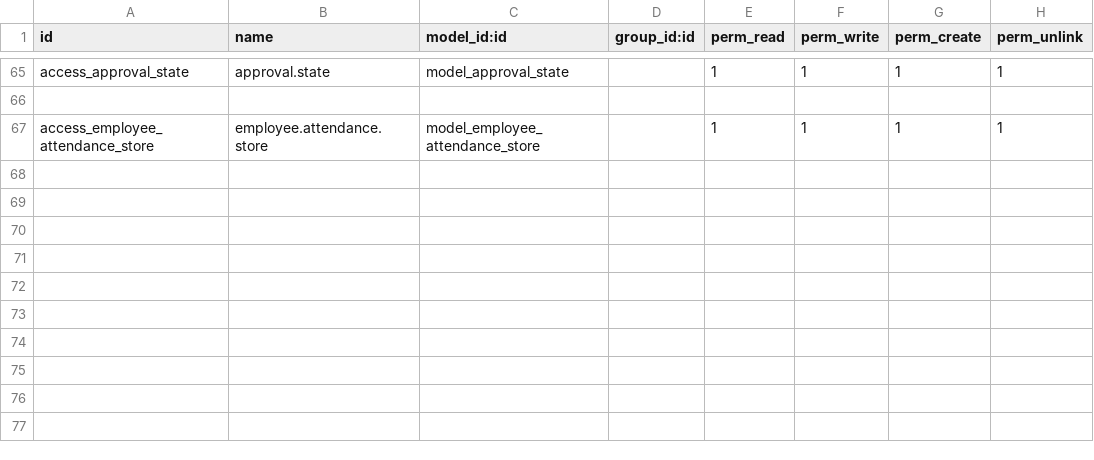
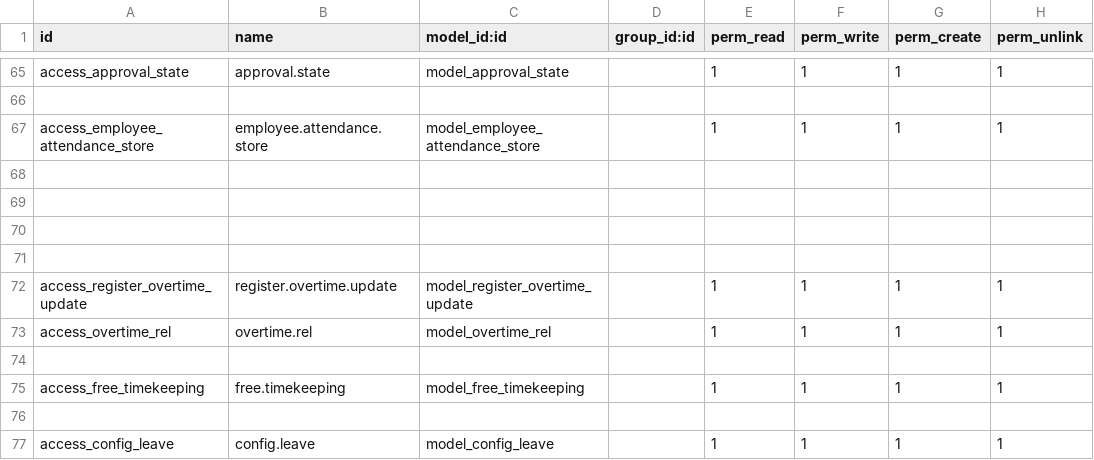
Before and after one commit to sonhasoftware/odoo-customize, a CSV file: sonha_word_slip/security/ir.model.access.csv, drawn as a sheet; only a part is shown, gaps mark what is left out; the diff names each change by its address in the sheet, - before the commit and + after, or states it on an @@ line.

```diff
--- a/sonha_word_slip/security/ir.model.access.csv
+++ b/sonha_word_slip/security/ir.model.access.csv
+row 68: (empty)
+row 69: (empty)
+row 70: (empty)
+row 71: (empty)
+row 72: access_register_overtime_update | register.overtime.update | model_register_overtime_update |  | 1 | 1 | 1 | 1
+row 73: access_overtime_rel | overtime.rel | model_overtime_rel |  | 1 | 1 | 1 | 1
+row 74: (empty)
+row 75: access_free_timekeeping | free.timekeeping | model_free_timekeeping |  | 1 | 1 | 1 | 1
+row 76: (empty)
+row 77: access_config_leave | config.leave | model_config_leave |  | 1 | 1 | 1 | 1
```
Also changed, not shown: 28 other files.
